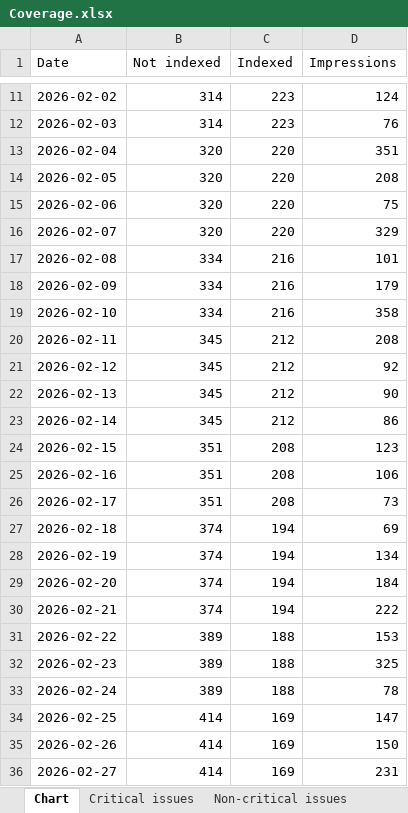
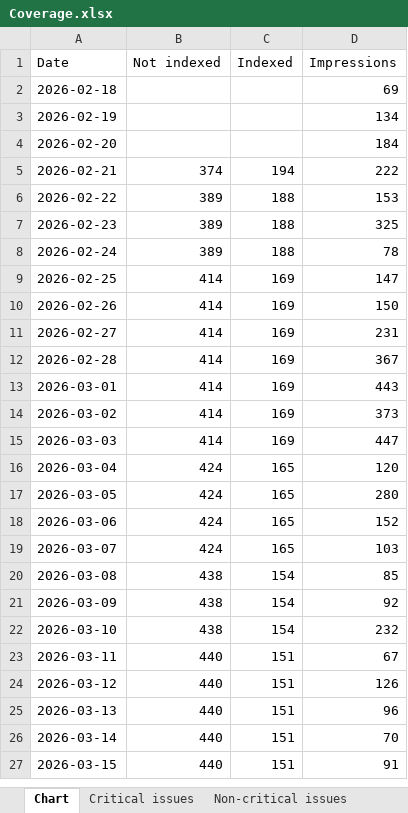
Before and after one commit to HEATLabs/HEAT-Labs-Configs, an Excel workbook: gsc-export/Coverage.xlsx, sheet Chart, drawn as a sheet; only a part is shown, gaps mark what is left out; the shorter side is filled out with more unchanged rows; values as stored, in another font and other column widths than the file's, no borders; removed rows and columns are numbered as before the commit, all else as after; the diff covers the shown part only; the diff names each change by its address in the sheet, - before the commit and + after, or states it on an @@ line.

Commit message:
updated main GSC export data

```diff
--- a/gsc-export/Coverage.xlsx (sheet Chart)
+++ b/gsc-export/Coverage.xlsx (sheet Chart)
-row 11: 2026-02-02 | 314 | 223 | 124
-row 12: 2026-02-03 | 314 | 223 | 76
-row 13: 2026-02-04 | 320 | 220 | 351
-row 14: 2026-02-05 | 320 | 220 | 208
-row 15: 2026-02-06 | 320 | 220 | 75
-row 16: 2026-02-07 | 320 | 220 | 329
-row 17: 2026-02-08 | 334 | 216 | 101
-row 18: 2026-02-09 | 334 | 216 | 179
-row 19: 2026-02-10 | 334 | 216 | 358
-row 20: 2026-02-11 | 345 | 212 | 208
-row 21: 2026-02-12 | 345 | 212 | 92
-row 22: 2026-02-13 | 345 | 212 | 90
-row 23: 2026-02-14 | 345 | 212 | 86
-row 24: 2026-02-15 | 351 | 208 | 123
-row 25: 2026-02-16 | 351 | 208 | 106
-row 26: 2026-02-17 | 351 | 208 | 73
-B2:B4 (Not indexed): 374
+B2:B4 (Not indexed): (empty)
-C2:C4 (Indexed): 194
+C2:C4 (Indexed): (empty)
```
Also changed, not shown: 25 added rows and 9 removed rows elsewhere in this sheet, sheet Critical issues, gsc-export/Breadcrumbs.xlsx, gsc-export/HTTPS.xlsx, 2 other files.
